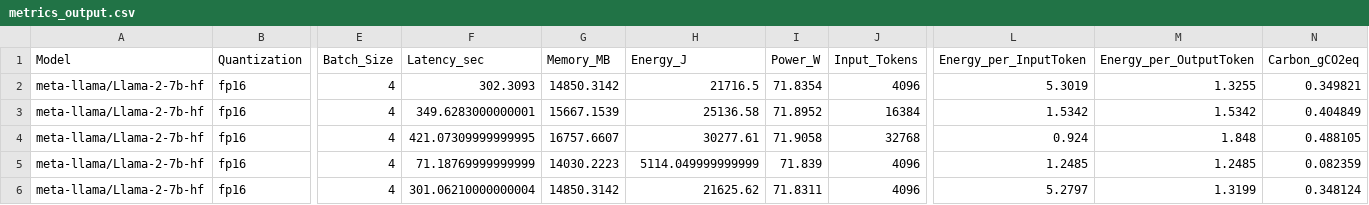
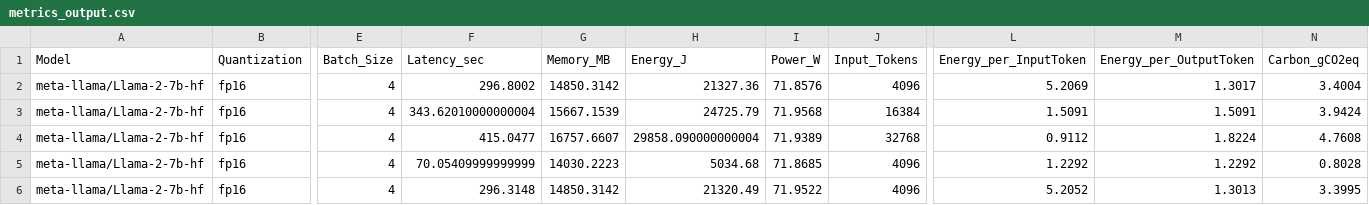
Before and after one commit to ap461719/Benchmarking-Energy-Consumption-LLMs, a CSV file: results/metrics_output.csv, drawn as a sheet; only a part is shown, gaps mark what is left out; the diff covers the shown part only; the diff names each change by its address in the sheet, - before the commit and + after, or states it on an @@ line.

```diff
--- a/results/metrics_output.csv
+++ b/results/metrics_output.csv
-F2 (Latency_sec): 302.3093
+F2 (Latency_sec): 296.8002
-H2 (Energy_J): 21716.5
+H2 (Energy_J): 21327.36
-I2 (Power_W): 71.8354
+I2 (Power_W): 71.8576
-L2 (Energy_per_InputToken): 5.3019
+L2 (Energy_per_InputToken): 5.2069
-M2 (Energy_per_OutputToken): 1.3255
+M2 (Energy_per_OutputToken): 1.3017
-N2 (Carbon_gCO2eq): 0.349821
+N2 (Carbon_gCO2eq): 3.4004
-F3 (Latency_sec): 349.6283000000001
+F3 (Latency_sec): 343.62010000000004
-H3 (Energy_J): 25136.58
+H3 (Energy_J): 24725.79
-I3 (Power_W): 71.8952
+I3 (Power_W): 71.9568
-L3 (Energy_per_InputToken): 1.5342
+L3 (Energy_per_InputToken): 1.5091
-M3 (Energy_per_OutputToken): 1.5342
+M3 (Energy_per_OutputToken): 1.5091
-N3 (Carbon_gCO2eq): 0.404849
+N3 (Carbon_gCO2eq): 3.9424
-F4 (Latency_sec): 421.07309999999995
+F4 (Latency_sec): 415.0477
-H4 (Energy_J): 30277.61
+H4 (Energy_J): 29858.090000000004
-I4 (Power_W): 71.9058
+I4 (Power_W): 71.9389
-L4 (Energy_per_InputToken): 0.924
+L4 (Energy_per_InputToken): 0.9112
-M4 (Energy_per_OutputToken): 1.848
+M4 (Energy_per_OutputToken): 1.8224
-N4 (Carbon_gCO2eq): 0.488105
+N4 (Carbon_gCO2eq): 4.7608
-F5 (Latency_sec): 71.18769999999999
+F5 (Latency_sec): 70.05409999999999
-H5 (Energy_J): 5114.049999999999
+H5 (Energy_J): 5034.68
-I5 (Power_W): 71.839
+I5 (Power_W): 71.8685
-L5 (Energy_per_InputToken): 1.2485
+L5 (Energy_per_InputToken): 1.2292
-M5 (Energy_per_OutputToken): 1.2485
+M5 (Energy_per_OutputToken): 1.2292
-N5 (Carbon_gCO2eq): 0.082359
+N5 (Carbon_gCO2eq): 0.8028
-F6 (Latency_sec): 301.06210000000004
+F6 (Latency_sec): 296.3148
-H6 (Energy_J): 21625.62
+H6 (Energy_J): 21320.49
-I6 (Power_W): 71.8311
+I6 (Power_W): 71.9522
-L6 (Energy_per_InputToken): 5.2797
+L6 (Energy_per_InputToken): 5.2052
-M6 (Energy_per_OutputToken): 1.3199
+M6 (Energy_per_OutputToken): 1.3013
-N6 (Carbon_gCO2eq): 0.348124
+N6 (Carbon_gCO2eq): 3.3995
```
Also changed, not shown: 1 removed row and 68 edited cells elsewhere in this file, 1 other file.
